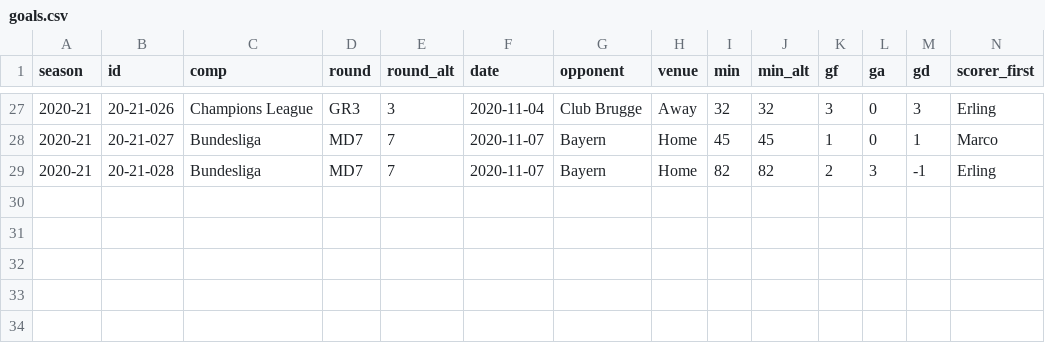
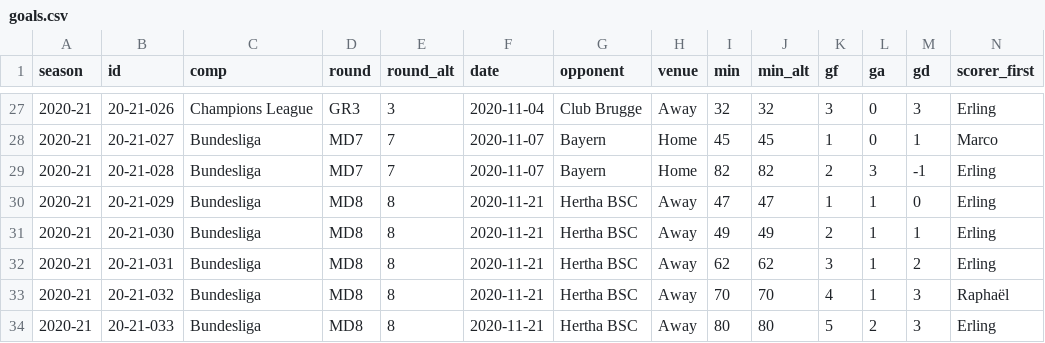
Before and after one commit to adarowski/bvb, a CSV file: _data/stats-2020-2021/goals.csv, drawn as a sheet; only a part is shown, gaps mark what is left out; rows hold the shown columns only; the diff names each change by its address in the sheet, - before the commit and + after, or states it on an @@ line.

Commit message:
Hertha match

```diff
--- a/_data/stats-2020-2021/goals.csv
+++ b/_data/stats-2020-2021/goals.csv
+row 30: 2020-21 | 20-21-029 | Bundesliga | MD8 | 8 | 2020-11-21 | Hertha BSC | Away | 47 | 47 | 1 | 1 | 0 | Erling
+row 31: 2020-21 | 20-21-030 | Bundesliga | MD8 | 8 | 2020-11-21 | Hertha BSC | Away | 49 | 49 | 2 | 1 | 1 | Erling
+row 32: 2020-21 | 20-21-031 | Bundesliga | MD8 | 8 | 2020-11-21 | Hertha BSC | Away | 62 | 62 | 3 | 1 | 2 | Erling
+row 33: 2020-21 | 20-21-032 | Bundesliga | MD8 | 8 | 2020-11-21 | Hertha BSC | Away | 70 | 70 | 4 | 1 | 3 | Raphaël
+row 34: 2020-21 | 20-21-033 | Bundesliga | MD8 | 8 | 2020-11-21 | Hertha BSC | Away | 80 | 80 | 5 | 2 | 3 | Erling
```
Also changed, not shown: _data/stats-2020-2021/all.csv, _data/stats-2020-2021/bundesliga.csv.
